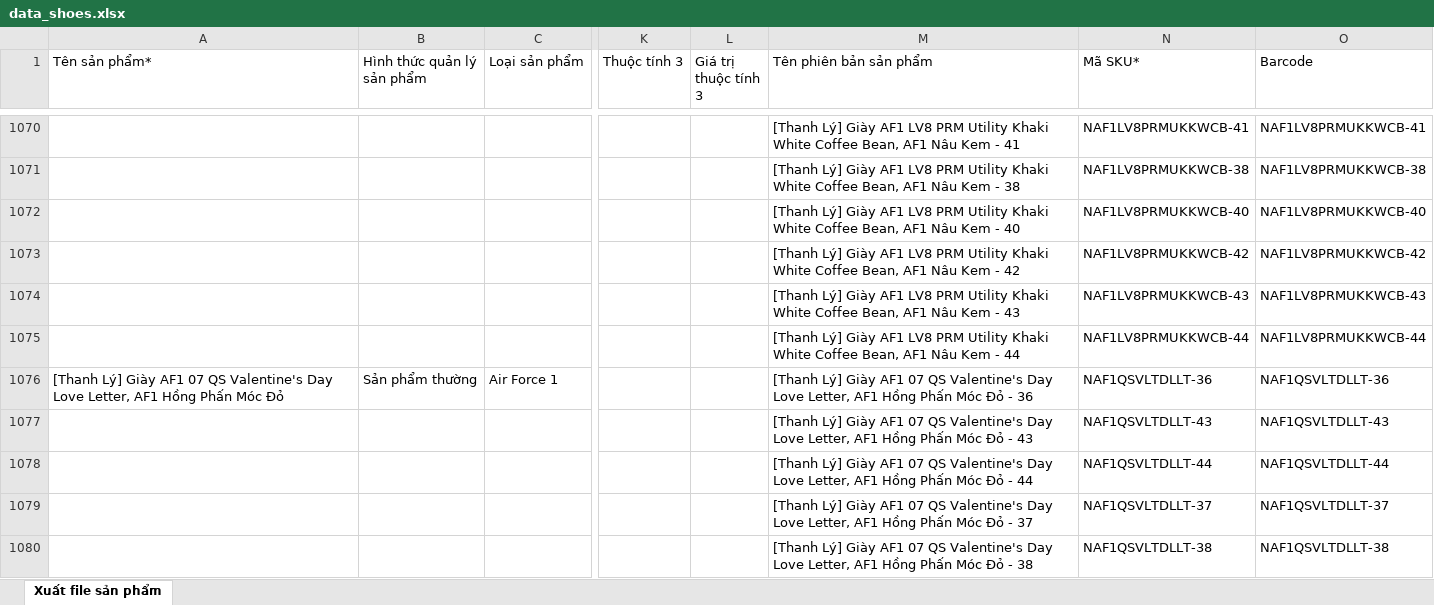
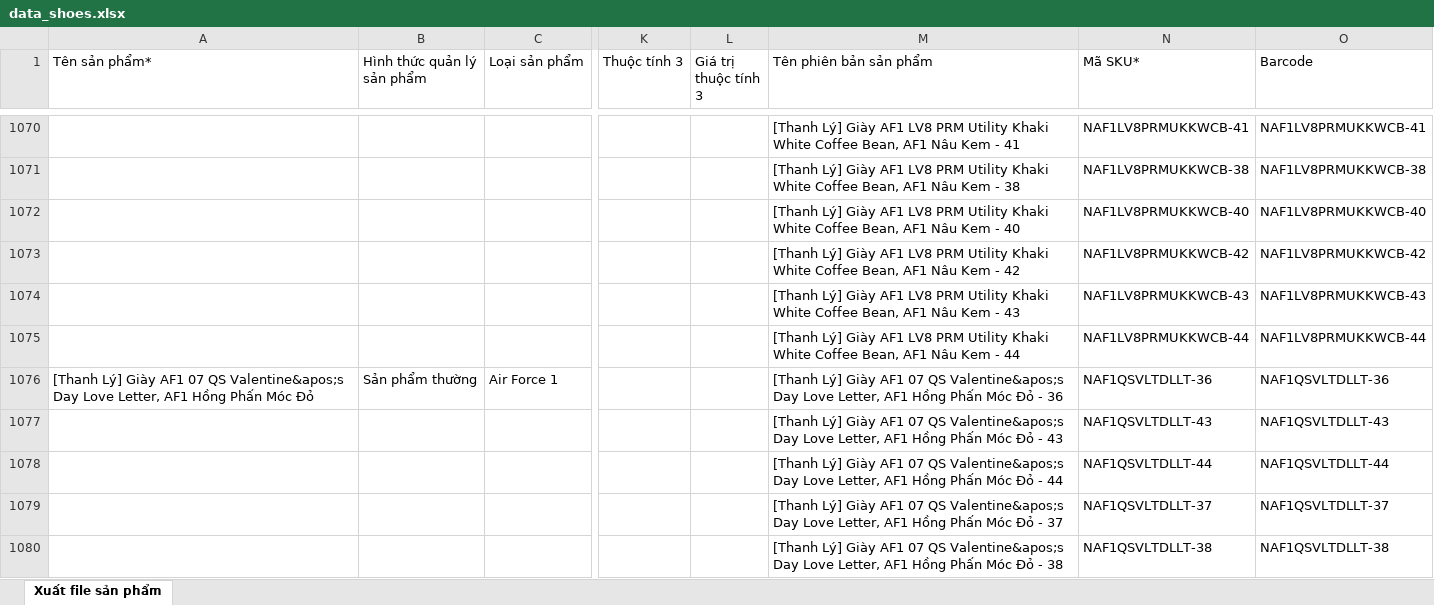
Before and after one commit to Hieubkav/thanshoes, an Excel workbook: public/uploads/data_shoes.xlsx, sheet Xuất file sản phẩm, drawn as a sheet; only a part is shown, gaps mark what is left out; values as stored, in another font and other column widths than the file's, no borders; the diff covers the shown part only; the diff names each change by its address in the sheet, - before the commit and + after, or states it on an @@ line.

Commit message:
fix import  excel cant delete product

```diff
--- a/public/uploads/data_shoes.xlsx (sheet Xuất file sản phẩm)
+++ b/public/uploads/data_shoes.xlsx (sheet Xuất file sản phẩm)
-A1076 (Tên sản phẩm*): …07 QS Valentine's Day Love…
+A1076 (Tên sản phẩm*): …07 QS Valentine&apos;s Day Love…
-M1076 (Tên phiên bản sản phẩm): …07 QS Valentine's Day Love…
+M1076 (Tên phiên bản sản phẩm): …07 QS Valentine&apos;s Day Love…
-M1077 (Tên phiên bản sản phẩm): …07 QS Valentine's Day Love…
+M1077 (Tên phiên bản sản phẩm): …07 QS Valentine&apos;s Day Love…
-M1078 (Tên phiên bản sản phẩm): …07 QS Valentine's Day Love…
+M1078 (Tên phiên bản sản phẩm): …07 QS Valentine&apos;s Day Love…
-M1079 (Tên phiên bản sản phẩm): …07 QS Valentine's Day Love…
+M1079 (Tên phiên bản sản phẩm): …07 QS Valentine&apos;s Day Love…
-M1080 (Tên phiên bản sản phẩm): …07 QS Valentine's Day Love…
+M1080 (Tên phiên bản sản phẩm): …07 QS Valentine&apos;s Day Love…
```
Also changed, not shown: 147 edited cells elsewhere in this sheet, 4 other files.
